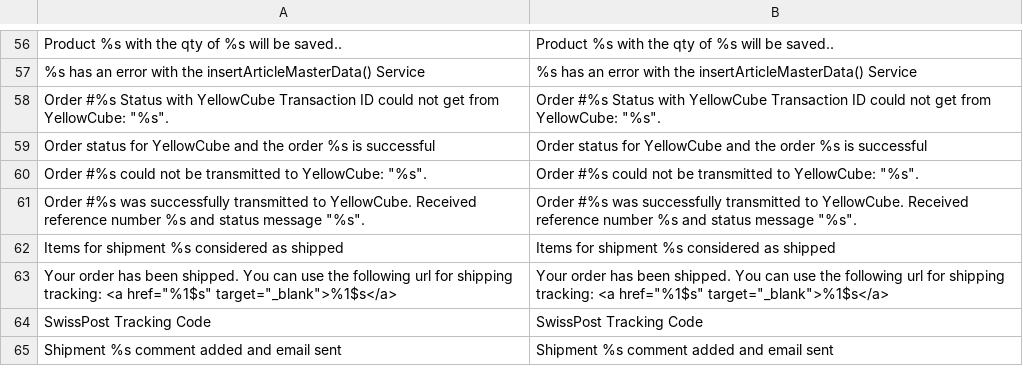
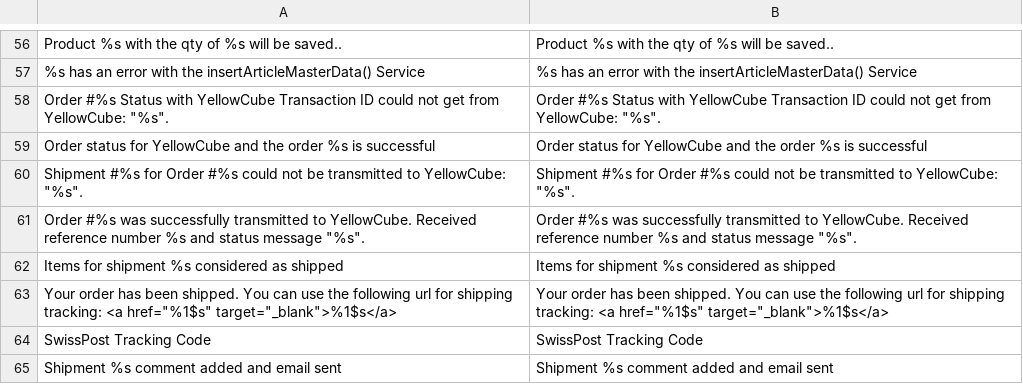
Before and after one commit to swisspost-yellowcube/magento-yellowcube, a CSV file: src/app/locale/en_US/Swisspost_Yellowcube.csv, drawn as a sheet; only a part is shown, gaps mark what is left out.

Commit message:
Change text for shipment comment

```diff
--- a/src/app/locale/en_US/Swisspost_Yellowcube.csv
+++ b/src/app/locale/en_US/Swisspost_Yellowcube.csv
@@ -59,3 +59,3 @@
 "Order status for YellowCube and the order %s is successful","Order status for YellowCube and the order %s is successful"
-"Order #%s could not be transmitted to YellowCube: ""%s"".","Order #%s could not be transmitted to YellowCube: ""%s""."
+"Shipment #%s for Order #%s could not be transmitted to YellowCube: ""%s"".","Shipment #%s for Order #%s could not be transmitted to YellowCube: ""%s""."
 "Order #%s was successfully transmitted to YellowCube. Received reference number %s and status message ""%s"".","Order #%s was successfully transmitted to YellowCube. Received reference number %s and status message ""%s""."
```
Also changed, not shown: 1 other file.
